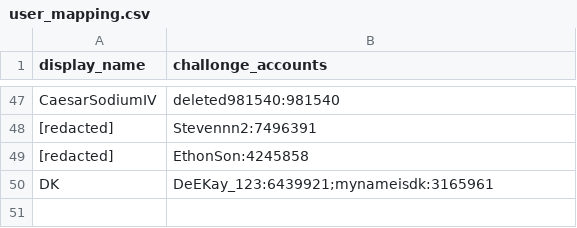
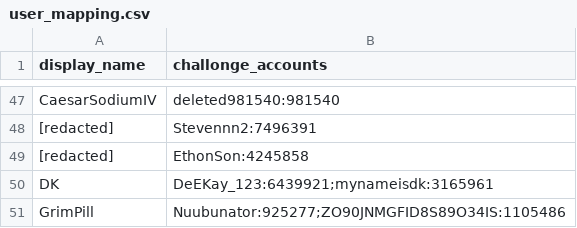
Before and after one commit to aTastyT0ast/llbpro, a CSV file: challonge/user_mapping.csv, drawn as a sheet; only a part is shown, gaps mark what is left out.

Commit message:
Fix accidentally merging all unregistered challonge participants to a single player

```diff
--- a/challonge/user_mapping.csv
+++ b/challonge/user_mapping.csv
@@ -50 +50,2 @@ CaesarSodiumIV,deleted981540:981540
 DK,DeEKay_123:6439921;mynameisdk:3165961
+GrimPill,Nuubunator:925277;ZO90JNMGFID8S89O34IS:1105486
```
Also changed, not shown: challonge/map_unregistered_challonge_parts_l1.csv, player-settings/chars_and_flags.csv, 3 other files.
